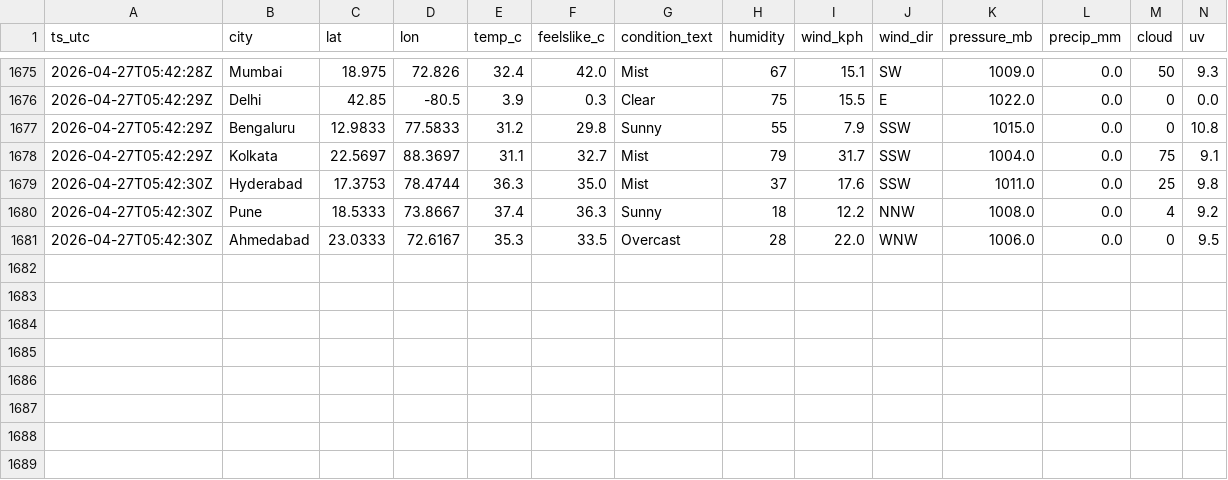
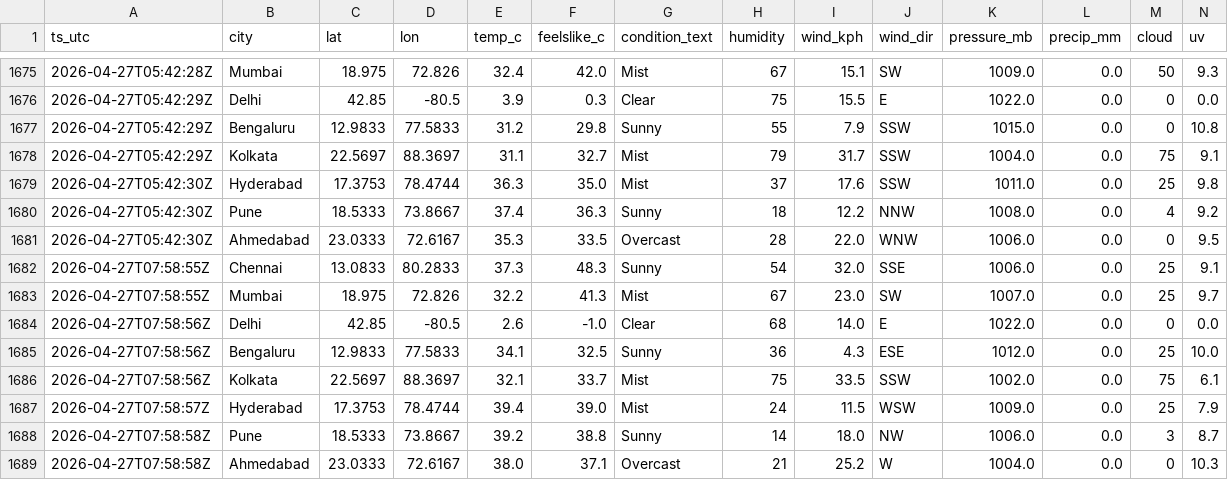
Before and after one commit to anwarmohammedbasha/weather-api-fetch, a CSV file: data/weather_india_2026_04.csv, drawn as a sheet; only a part is shown, gaps mark what is left out; rows hold the shown columns only; the diff names each change by its address in the sheet, - before the commit and + after, or states it on an @@ line.

```diff
--- a/data/weather_india_2026_04.csv
+++ b/data/weather_india_2026_04.csv
+row 1682: 2026-04-27T07:58:55Z | Chennai | 13.0833 | 80.2833 | 37.3 | 48.3 | Sunny | 54 | 32.0 | SSE | 1006.0 | 0.0 | 25 | 9.1
+row 1683: 2026-04-27T07:58:55Z | Mumbai | 18.975 | 72.826 | 32.2 | 41.3 | Mist | 67 | 23.0 | SW | 1007.0 | 0.0 | 25 | 9.7
+row 1684: 2026-04-27T07:58:56Z | Delhi | 42.85 | -80.5 | 2.6 | -1.0 | Clear | 68 | 14.0 | E | 1022.0 | 0.0 | 0 | 0.0
+row 1685: 2026-04-27T07:58:56Z | Bengaluru | 12.9833 | 77.5833 | 34.1 | 32.5 | Sunny | 36 | 4.3 | ESE | 1012.0 | 0.0 | 25 | 10.0
+row 1686: 2026-04-27T07:58:56Z | Kolkata | 22.5697 | 88.3697 | 32.1 | 33.7 | Mist | 75 | 33.5 | SSW | 1002.0 | 0.0 | 75 | 6.1
+row 1687: 2026-04-27T07:58:57Z | Hyderabad | 17.3753 | 78.4744 | 39.4 | 39.0 | Mist | 24 | 11.5 | WSW | 1009.0 | 0.0 | 25 | 7.9
+row 1688: 2026-04-27T07:58:58Z | Pune | 18.5333 | 73.8667 | 39.2 | 38.8 | Sunny | 14 | 18.0 | NW | 1006.0 | 0.0 | 3 | 8.7
+row 1689: 2026-04-27T07:58:58Z | Ahmedabad | 23.0333 | 72.6167 | 38.0 | 37.1 | Overcast | 21 | 25.2 | W | 1004.0 | 0.0 | 0 | 10.3
```
Also changed, not shown: 8 other files.
